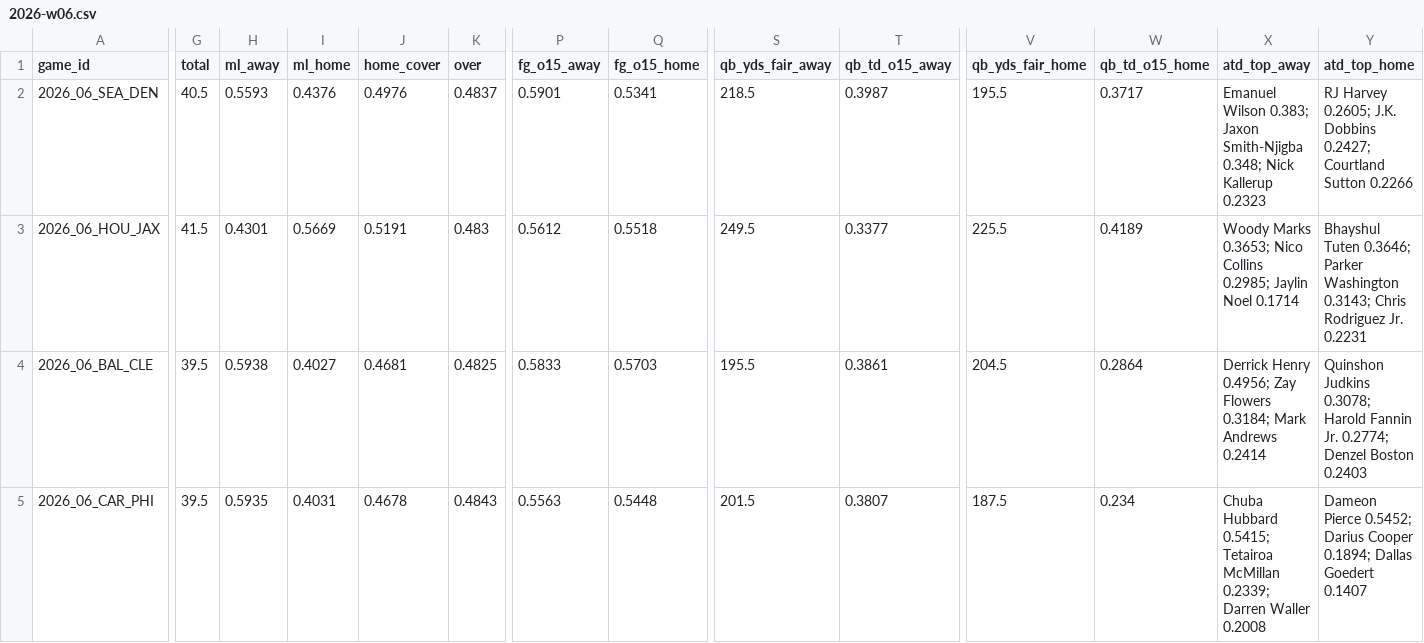
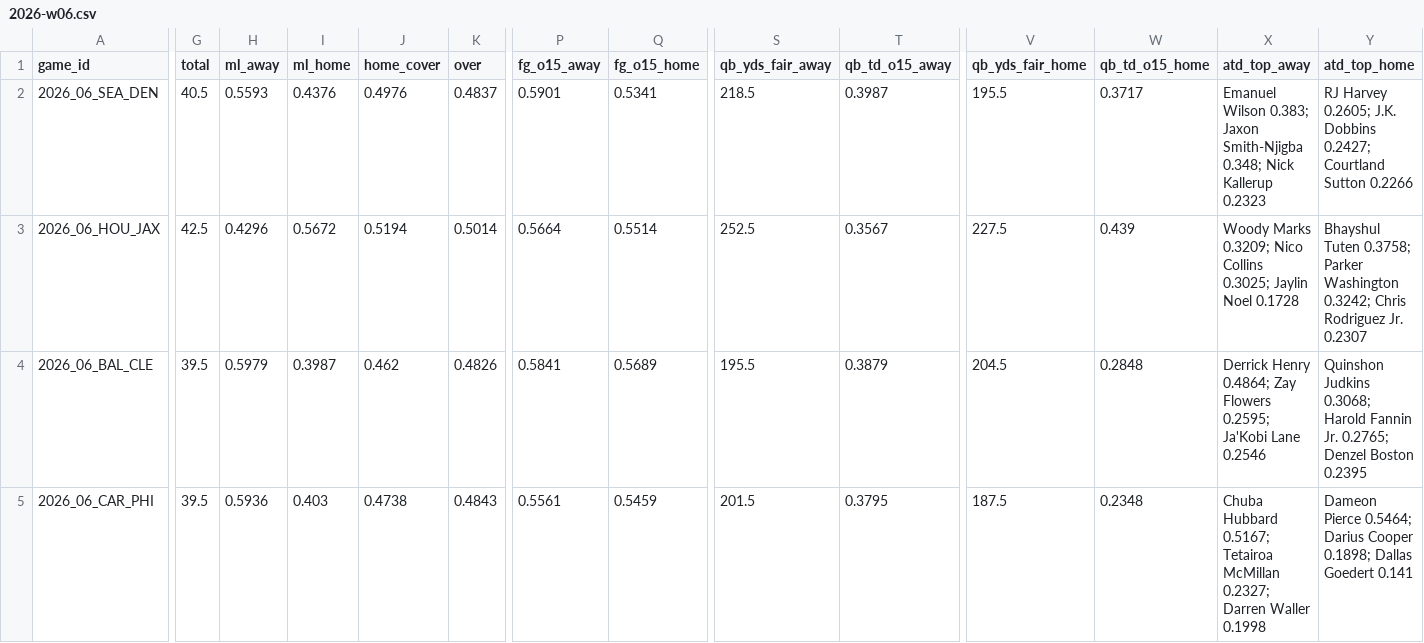
Before and after one commit to Moneyg604/nhl-early-goal, a CSV file: docs/nfl/weeks/2026-w06.csv, drawn as a sheet; only a part is shown, gaps mark what is left out; the diff covers the shown part only; the diff names each change by its address in the sheet, - before the commit and + after, or states it on an @@ line.

```diff
--- a/docs/nfl/weeks/2026-w06.csv
+++ b/docs/nfl/weeks/2026-w06.csv
-G3 (total): 41.5
+G3 (total): 42.5
-H3 (ml_away): 0.4301
+H3 (ml_away): 0.4296
-I3 (ml_home): 0.5669
+I3 (ml_home): 0.5672
-J3 (home_cover): 0.5191
+J3 (home_cover): 0.5194
-K3 (over): 0.483
+K3 (over): 0.5014
-P3 (fg_o15_away): 0.5612
+P3 (fg_o15_away): 0.5664
-Q3 (fg_o15_home): 0.5518
+Q3 (fg_o15_home): 0.5514
-S3 (qb_yds_fair_away): 249.5
+S3 (qb_yds_fair_away): 252.5
-T3 (qb_td_o15_away): 0.3377
+T3 (qb_td_o15_away): 0.3567
-V3 (qb_yds_fair_home): 225.5
+V3 (qb_yds_fair_home): 227.5
-W3 (qb_td_o15_home): 0.4189
+W3 (qb_td_o15_home): 0.439
-X3 (atd_top_away): Woody Marks 0.3653; Nico Collins 0.2985; Jaylin Noel 0.1714
+X3 (atd_top_away): Woody Marks 0.3209; Nico Collins 0.3025; Jaylin Noel 0.1728
-Y3 (atd_top_home): Bhayshul Tuten 0.3646; Parker Washington 0.3143; Chris Rodriguez Jr. 0.2231
+Y3 (atd_top_home): Bhayshul Tuten 0.3758; Parker Washington 0.3242; Chris Rodriguez Jr. 0.2307
-H4 (ml_away): 0.5938
+H4 (ml_away): 0.5979
-I4 (ml_home): 0.4027
+I4 (ml_home): 0.3987
-J4 (home_cover): 0.4681
+J4 (home_cover): 0.462
-K4 (over): 0.4825
+K4 (over): 0.4826
-P4 (fg_o15_away): 0.5833
+P4 (fg_o15_away): 0.5841
-Q4 (fg_o15_home): 0.5703
+Q4 (fg_o15_home): 0.5689
-T4 (qb_td_o15_away): 0.3861
+T4 (qb_td_o15_away): 0.3879
-W4 (qb_td_o15_home): 0.2864
+W4 (qb_td_o15_home): 0.2848
-X4 (atd_top_away): Derrick Henry 0.4956; Zay Flowers 0.3184; Mark Andrews 0.2414
+X4 (atd_top_away): Derrick Henry 0.4864; Zay Flowers 0.2595; Ja'Kobi Lane 0.2546
-Y4 (atd_top_home): Quinshon Judkins 0.3078; Harold Fannin Jr. 0.2774; Denzel Boston 0.2403
+Y4 (atd_top_home): Quinshon Judkins 0.3068; Harold Fannin Jr. 0.2765; Denzel Boston 0.2395
-H5 (ml_away): 0.5935
+H5 (ml_away): 0.5936
-I5 (ml_home): 0.4031
+I5 (ml_home): 0.403
-J5 (home_cover): 0.4678
+J5 (home_cover): 0.4738
-P5 (fg_o15_away): 0.5563
+P5 (fg_o15_away): 0.5561
-Q5 (fg_o15_home): 0.5448
+Q5 (fg_o15_home): 0.5459
-T5 (qb_td_o15_away): 0.3807
+T5 (qb_td_o15_away): 0.3795
-W5 (qb_td_o15_home): 0.234
+W5 (qb_td_o15_home): 0.2348
-X5 (atd_top_away): Chuba Hubbard 0.5415; Tetairoa McMillan 0.2339; Darren Waller 0.2008
+X5 (atd_top_away): Chuba Hubbard 0.5167; Tetairoa McMillan 0.2327; Darren Waller 0.1998
-Y5 (atd_top_home): Dameon Pierce 0.5452; Darius Cooper 0.1894; Dallas Goedert 0.1407
+Y5 (atd_top_home): Dameon Pierce 0.5464; Darius Cooper 0.1898; Dallas Goedert 0.141
```
Also changed, not shown: 71 edited cells elsewhere in this file, docs/nfl/weeks/2026-w07.csv, 11 other files.
